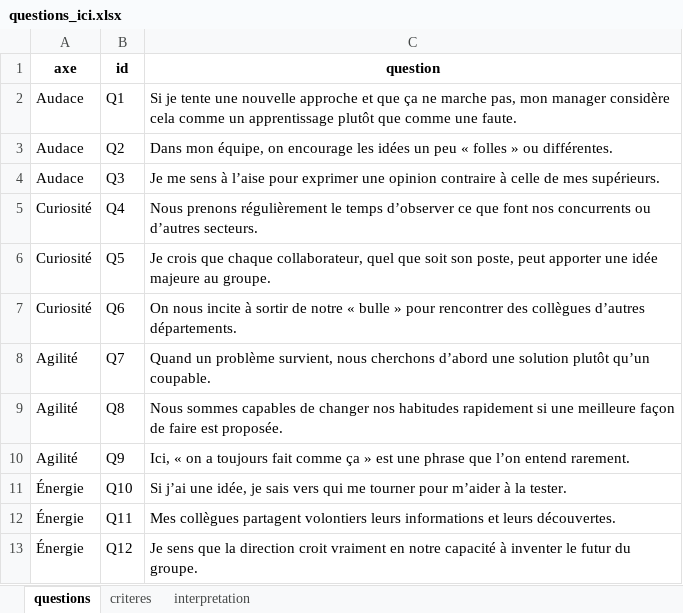
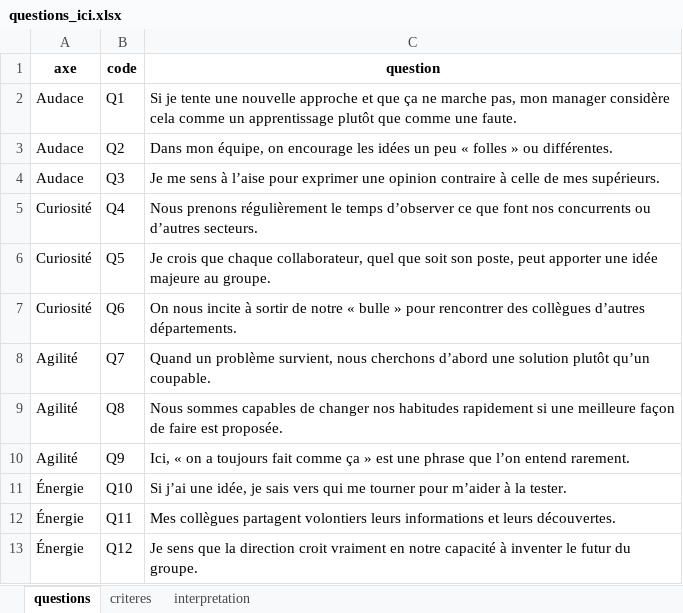
Before and after one commit to haifameddeb/Innovation, an Excel workbook: questions_ici.xlsx, sheet questions, drawn as a sheet; values as stored, in another font and other column widths than the file's, no borders; the diff names each change by its address in the sheet, - before the commit and + after, or states it on an @@ line.

Commit message:
Add files via upload

```diff
--- a/questions_ici.xlsx (sheet questions)
+++ b/questions_ici.xlsx (sheet questions)
-B1: id
+B1: code
```
